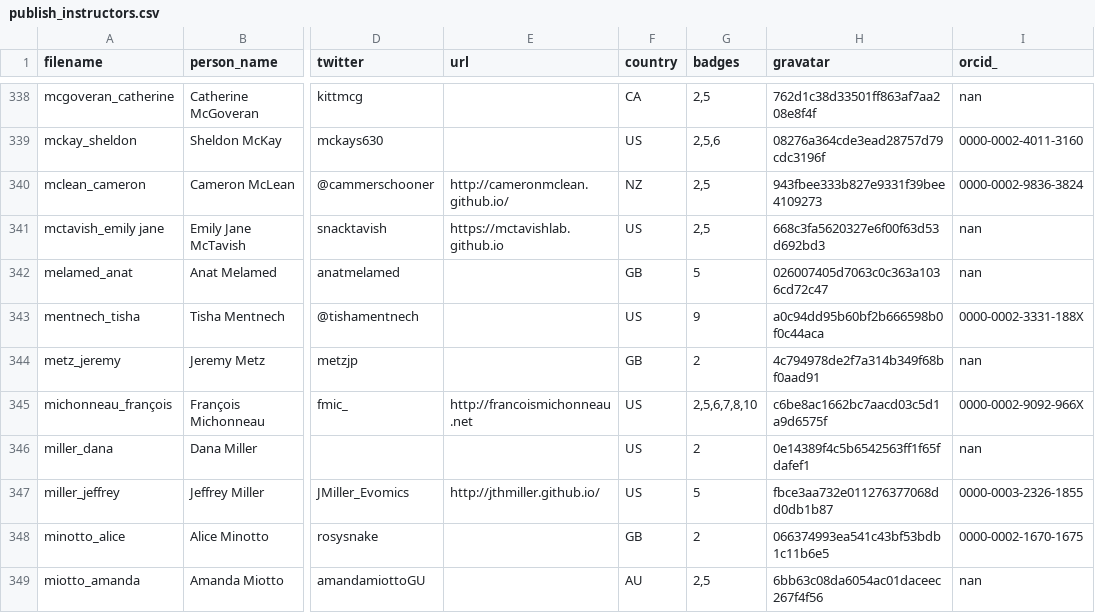
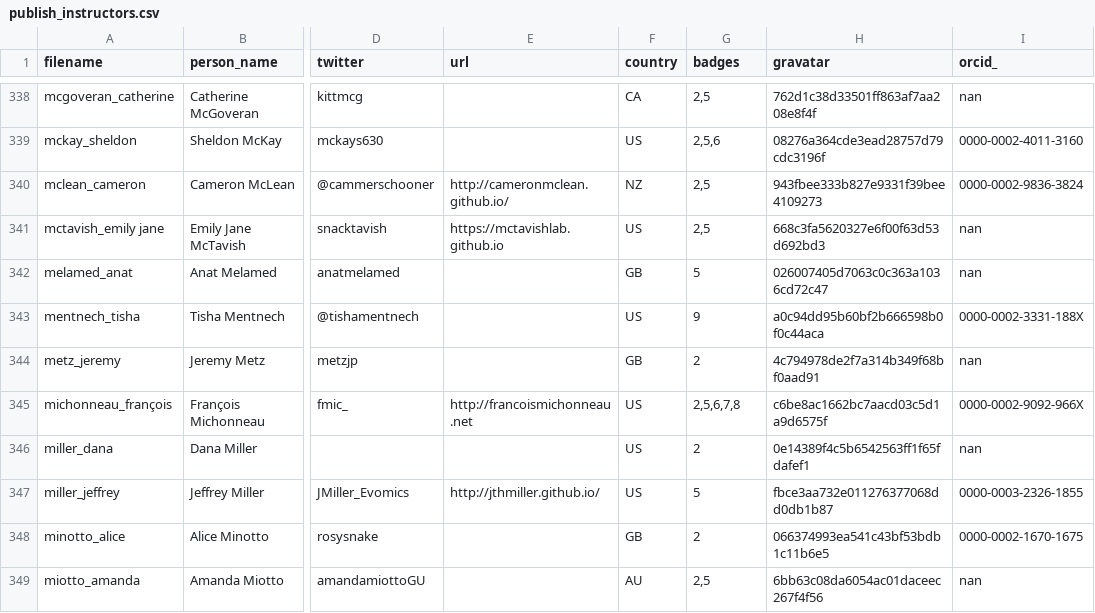
Before and after one commit to hpc-carpentry/hpc-carpentry.github.io, a CSV file: _data/publish_instructors.csv, drawn as a sheet; only a part is shown, gaps mark what is left out; the diff names each change by its address in the sheet, - before the commit and + after, or states it on an @@ line.

Commit message:
Updating instructor records

```diff
--- a/_data/publish_instructors.csv
+++ b/_data/publish_instructors.csv
-G345 (badges): 2,5,6,7,8,10
+G345 (badges): 2,5,6,7,8
```
